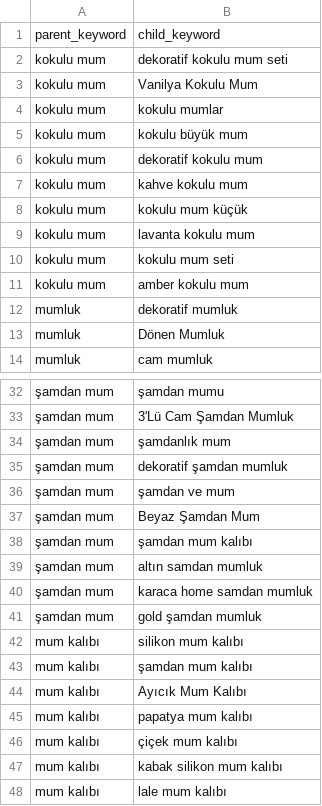
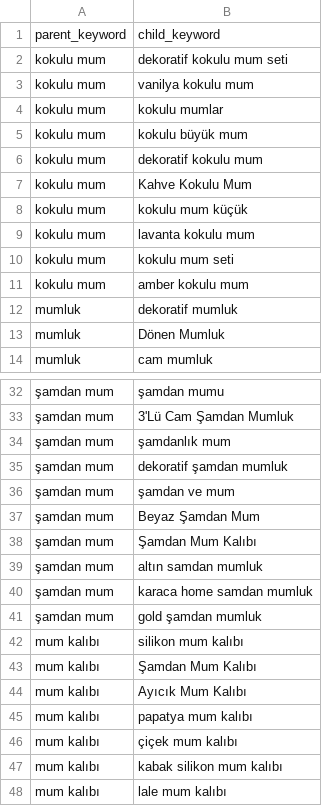
Before and after one commit to deneme2018/otomasyon, a CSV file: trendyol_keywords.csv, drawn as a sheet; only a part is shown, gaps mark what is left out; the diff names each change by its address in the sheet, - before the commit and + after, or states it on an @@ line.

```diff
--- a/trendyol_keywords.csv
+++ b/trendyol_keywords.csv
-B3: Vanilya Kokulu Mum
+B3: vanilya kokulu mum
-B7: kahve kokulu mum
+B7: Kahve Kokulu Mum
-B38: şamdan mum kalıbı
+B38: Şamdan Mum Kalıbı
-B43: şamdan mum kalıbı
+B43: Şamdan Mum Kalıbı
```
